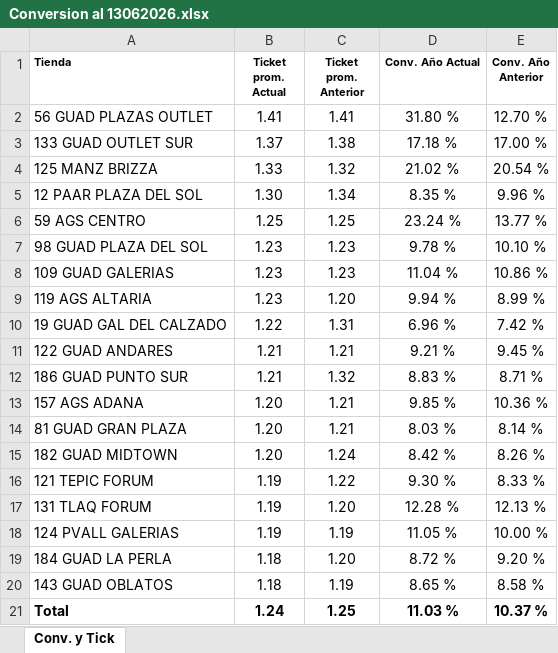
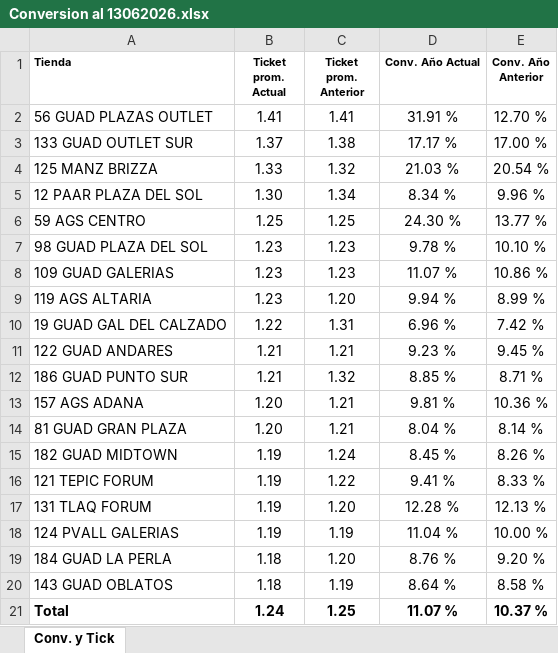
Before and after one commit to laejmestradacabrera-tech/Flexi-Occidente-App, an Excel workbook: Conversion al 13062026.xlsx, sheet Conv. y Tick, drawn as a sheet; values as stored, in another font and other column widths than the file's, no borders; the diff names each change by its address in the sheet, - before the commit and + after, or states it on an @@ line.

Commit message:
Add files via upload

```diff
--- a/Conversion al 13062026.xlsx (sheet Conv. y Tick)
+++ b/Conversion al 13062026.xlsx (sheet Conv. y Tick)
-D2 (Conv. Año Actual): 31.80 %
+D2 (Conv. Año Actual): 31.91 %
-D3 (Conv. Año Actual): 17.18 %
+D3 (Conv. Año Actual): 17.17 %
-D4 (Conv. Año Actual): 21.02 %
+D4 (Conv. Año Actual): 21.03 %
-D5 (Conv. Año Actual): 8.35 %
+D5 (Conv. Año Actual): 8.34 %
-D6 (Conv. Año Actual): 23.24 %
+D6 (Conv. Año Actual): 24.30 %
-D8 (Conv. Año Actual): 11.04 %
+D8 (Conv. Año Actual): 11.07 %
-D11 (Conv. Año Actual): 9.21 %
+D11 (Conv. Año Actual): 9.23 %
-D12 (Conv. Año Actual): 8.83 %
+D12 (Conv. Año Actual): 8.85 %
-D13 (Conv. Año Actual): 9.85 %
+D13 (Conv. Año Actual): 9.81 %
-D14 (Conv. Año Actual): 8.03 %
+D14 (Conv. Año Actual): 8.04 %
-B15 (Ticket prom. Actual): 1.20
+B15 (Ticket prom. Actual): 1.19
-D15 (Conv. Año Actual): 8.42 %
+D15 (Conv. Año Actual): 8.45 %
-D16 (Conv. Año Actual): 9.30 %
+D16 (Conv. Año Actual): 9.41 %
-D18 (Conv. Año Actual): 11.05 %
+D18 (Conv. Año Actual): 11.04 %
-D19 (Conv. Año Actual): 8.72 %
+D19 (Conv. Año Actual): 8.76 %
-D20 (Conv. Año Actual): 8.65 %
+D20 (Conv. Año Actual): 8.64 %
-D21 (Conv. Año Actual): 11.03 %
+D21 (Conv. Año Actual): 11.07 %
```
